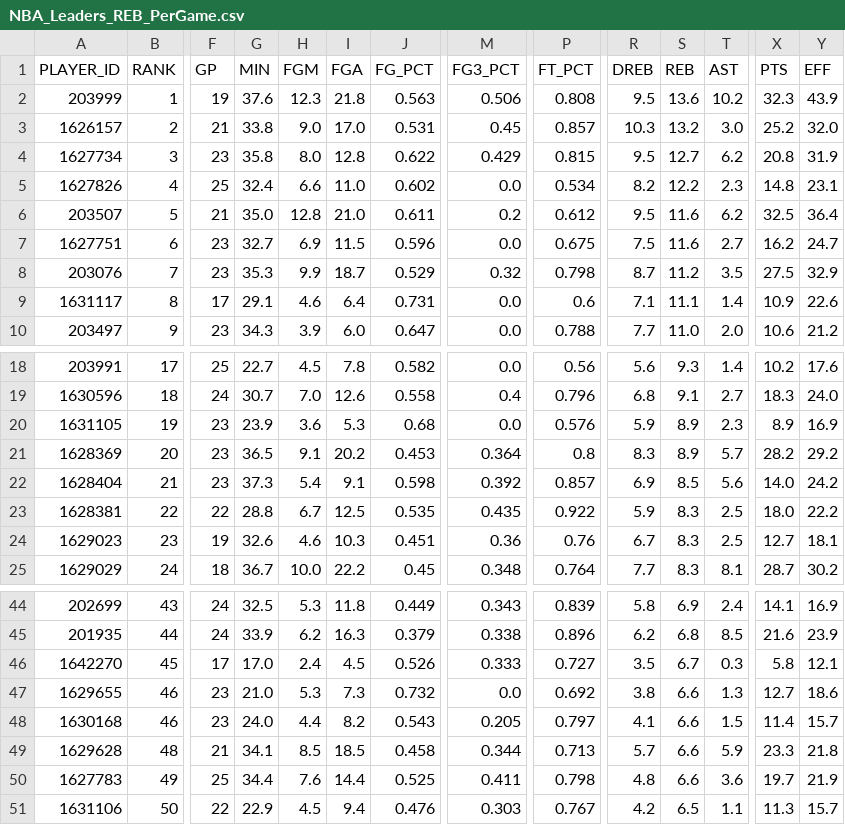
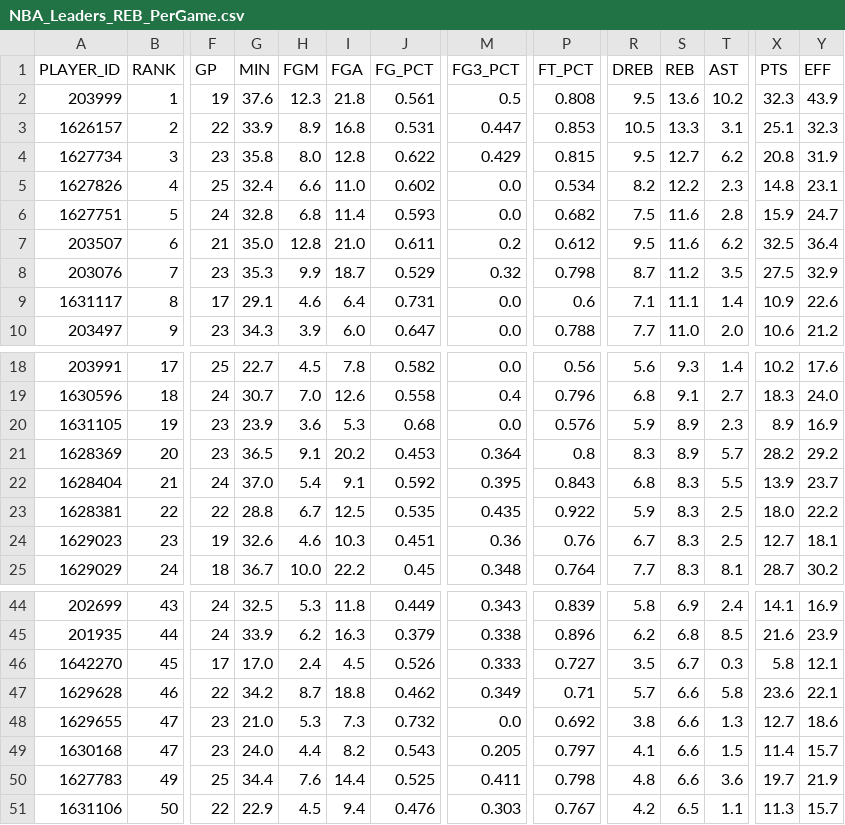
Before and after one commit to penborter/nba-data, a CSV file: data/dynamic/NBA_Leaders_REB_PerGame.csv, drawn as a sheet; only a part is shown, gaps mark what is left out; removed rows and columns are numbered as before the commit, all else as after; rows hold the shown columns only; the diff covers the shown part only; the diff names each change by its address in the sheet, - before the commit and + after, or states it on an @@ line.

```diff
--- a/data/dynamic/NBA_Leaders_REB_PerGame.csv
+++ b/data/dynamic/NBA_Leaders_REB_PerGame.csv
-J2 (FG_PCT): 0.563
+J2 (FG_PCT): 0.561
-M2 (FG3_PCT): 0.506
+M2 (FG3_PCT): 0.5
-F3 (GP): 21
+F3 (GP): 22
-G3 (MIN): 33.8
+G3 (MIN): 33.9
-H3 (FGM): 9.0
+H3 (FGM): 8.9
-I3 (FGA): 17.0
+I3 (FGA): 16.8
-M3 (FG3_PCT): 0.45
+M3 (FG3_PCT): 0.447
-P3 (FT_PCT): 0.857
+P3 (FT_PCT): 0.853
-R3 (DREB): 10.3
+R3 (DREB): 10.5
-S3 (REB): 13.2
+S3 (REB): 13.3
-T3 (AST): 3.0
+T3 (AST): 3.1
-X3 (PTS): 25.2
+X3 (PTS): 25.1
-Y3 (EFF): 32.0
+Y3 (EFF): 32.3
+row 6: 1627751 | 5 | 24 | 32.8 | 6.8 | 11.4 | 0.593 | 0.0 | 0.682 | 7.5 | 11.6 | 2.8 | 15.9 | 24.7
-B7 (RANK): 5
+B7 (RANK): 6
-row 7: 1627751 | 6 | 23 | 32.7 | 6.9 | 11.5 | 0.596 | 0.0 | 0.675 | 7.5 | 11.6 | 2.7 | 16.2 | 24.7
-F22 (GP): 23
+F22 (GP): 24
-G22 (MIN): 37.3
+G22 (MIN): 37.0
-J22 (FG_PCT): 0.598
+J22 (FG_PCT): 0.592
-M22 (FG3_PCT): 0.392
+M22 (FG3_PCT): 0.395
-P22 (FT_PCT): 0.857
+P22 (FT_PCT): 0.843
-R22 (DREB): 6.9
+R22 (DREB): 6.8
-S22 (REB): 8.5
+S22 (REB): 8.3
-T22 (AST): 5.6
+T22 (AST): 5.5
-X22 (PTS): 14.0
+X22 (PTS): 13.9
-Y22 (EFF): 24.2
+Y22 (EFF): 23.7
+row 47: 1629628 | 46 | 22 | 34.2 | 8.7 | 18.8 | 0.462 | 0.349 | 0.71 | 5.7 | 6.6 | 5.8 | 23.6 | 22.1
-B48:B49 (RANK): 46
+B48:B49 (RANK): 47
-row 49: 1629628 | 48 | 21 | 34.1 | 8.5 | 18.5 | 0.458 | 0.344 | 0.713 | 5.7 | 6.6 | 5.9 | 23.3 | 21.8
```
Also changed, not shown: 4 edited cells elsewhere in this file, data/dynamic/NBA_Leaders_AST_PerGame.csv, data/dynamic/NBA_Leaders_PTS_PerGame.csv, 1 other file.
